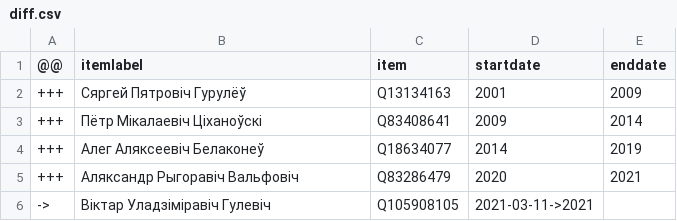
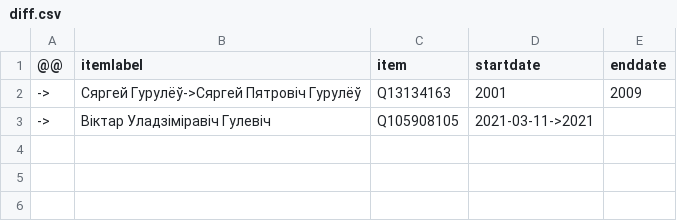
Before and after one commit to every-politician-scrapers/belarus-ministers, a CSV file: sources/cogs/diff.csv, drawn as a sheet.

```diff
--- a/sources/cogs/diff.csv
+++ b/sources/cogs/diff.csv
@@ -1,6 +1,3 @@
 @@,itemlabel,item,startdate,enddate
-+++,Сяргей Пятровіч Гурулёў,Q13134163,2001,2009
-+++,Пётр Мікалаевіч Ціханоўскі,Q83408641,2009,2014
-+++,Алег Аляксеевіч Белаконеў,Q18634077,2014,2019
-+++,Аляксандр Рыгоравіч Вальфовіч,Q83286479,2020,2021
+->,Сяргей Гурулёў->Сяргей Пятровіч Гурулёў,Q13134163,2001,2009
 ->,Віктар Уладзіміравіч Гулевіч,Q105908105,2021-03-11->2021,
```
Also changed, not shown: sources/4th-deputies/diff.csv, sources/4th-deputies/scraped.csv, 3 other files.
